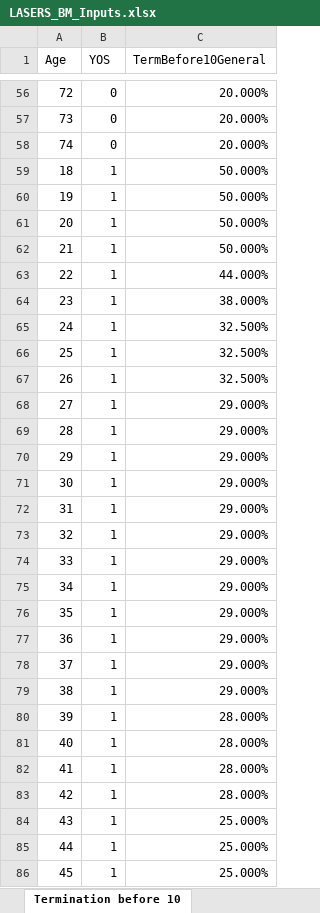
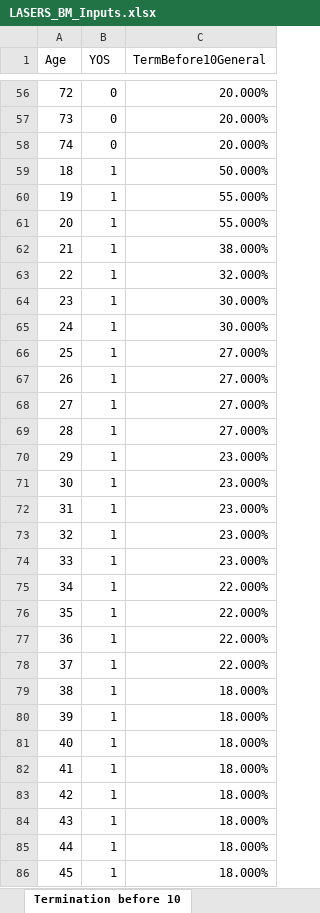
Before and after one commit to ANiraula/LASERS_BModel, an Excel workbook: LASERS_BM_Inputs.xlsx, sheet Termination before 10, drawn as a sheet; only a part is shown, gaps mark what is left out; values as stored, in another font and other column widths than the file's, no borders; the diff covers the shown part only; the diff names each change by its address in the sheet, - before the commit and + after, or states it on an @@ line.

```diff
--- a/LASERS_BM_Inputs.xlsx (sheet Termination before 10)
+++ b/LASERS_BM_Inputs.xlsx (sheet Termination before 10)
-C60:C61 (TermBefore10General): 50.000%
+C60:C61 (TermBefore10General): 55.000%
-C62 (TermBefore10General): 50.000%
+C62 (TermBefore10General): 38.000%
-C63 (TermBefore10General): 44.000%
+C63 (TermBefore10General): 32.000%
-C64 (TermBefore10General): 38.000%
+C64 (TermBefore10General): 30.000%
-C65 (TermBefore10General): 32.500%
+C65 (TermBefore10General): 30.000%
-C66:C67 (TermBefore10General): 32.500%
+C66:C67 (TermBefore10General): 27.000%
-C68:C69 (TermBefore10General): 29.000%
+C68:C69 (TermBefore10General): 27.000%
-C70:C74 (TermBefore10General): 29.000%
+C70:C74 (TermBefore10General): 23.000%
-C75:C78 (TermBefore10General): 29.000%
+C75:C78 (TermBefore10General): 22.000%
-C79 (TermBefore10General): 29.000%
+C79 (TermBefore10General): 18.000%
-C80:C83 (TermBefore10General): 28.000%
+C80:C83 (TermBefore10General): 18.000%
-C84:C86 (TermBefore10General): 25.000%
+C84:C86 (TermBefore10General): 18.000%
```
Also changed, not shown: 29 edited cells elsewhere in this sheet, 3 other files.
